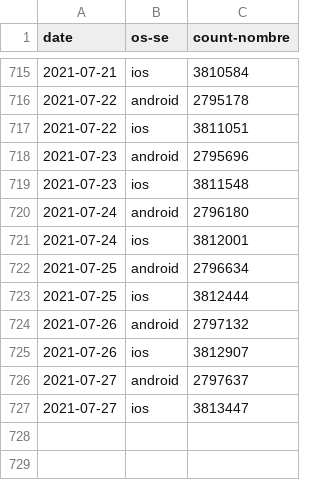
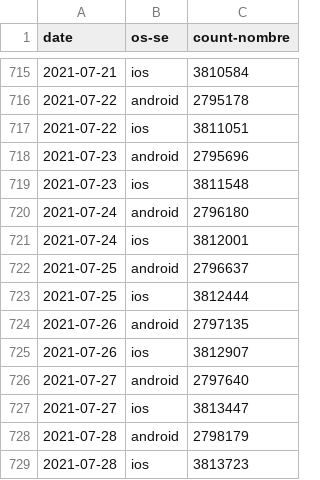
Before and after one commit to cds-snc/covid-alert-data, a CSV file: csv/daily-journalier/cumulative_downloads_os.daily-journalier.csv, drawn as a sheet; only a part is shown, gaps mark what is left out.

```diff
--- a/csv/daily-journalier/cumulative_downloads_os.daily-journalier.csv
+++ b/csv/daily-journalier/cumulative_downloads_os.daily-journalier.csv
@@ -721,7 +721,9 @@ date,os-se,count-nombre
 2021-07-24,ios,3812001
-2021-07-25,android,2796634
+2021-07-25,android,2796637
 2021-07-25,ios,3812444
-2021-07-26,android,2797132
+2021-07-26,android,2797135
 2021-07-26,ios,3812907
-2021-07-27,android,2797637
+2021-07-27,android,2797640
 2021-07-27,ios,3813447
+2021-07-28,android,2798179
+2021-07-28,ios,3813723
```
Also changed, not shown: csv/daily-journalier/cumulative_downloads.daily-journalier.csv, csv/daily-journalier/downloads.daily-journalier.csv, 9 other files.
